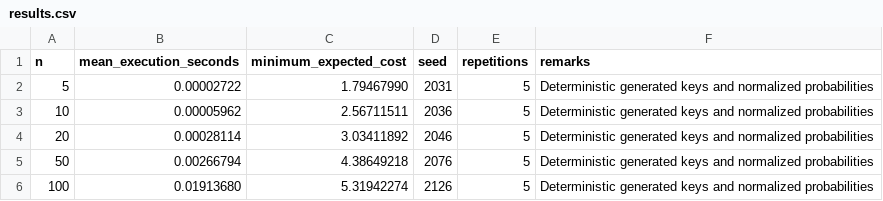
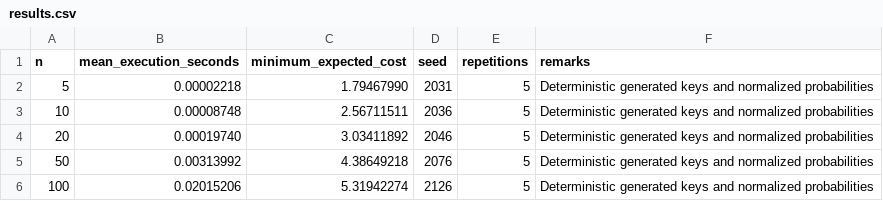
Before and after one commit to egeakici/AlgorithmAnalysis_OBST, a CSV file: experiments/results.csv, drawn as a sheet.

```diff
--- a/experiments/results.csv
+++ b/experiments/results.csv
@@ -1,6 +1,6 @@
 n,mean_execution_seconds,minimum_expected_cost,seed,repetitions,remarks
-5,0.00002722,1.79467990,2031,5,Deterministic generated keys and normalized probabilities
-10,0.00005962,2.56711511,2036,5,Deterministic generated keys and normalized probabilities
-20,0.00028114,3.03411892,2046,5,Deterministic generated keys and normalized probabilities
-50,0.00266794,4.38649218,2076,5,Deterministic generated keys and normalized probabilities
-100,0.01913680,5.31942274,2126,5,Deterministic generated keys and normalized probabilities
+5,0.00002218,1.79467990,2031,5,Deterministic generated keys and normalized probabilities
+10,0.00008748,2.56711511,2036,5,Deterministic generated keys and normalized probabilities
+20,0.00019740,3.03411892,2046,5,Deterministic generated keys and normalized probabilities
+50,0.00313992,4.38649218,2076,5,Deterministic generated keys and normalized probabilities
+100,0.02015206,5.31942274,2126,5,Deterministic generated keys and normalized probabilities
```
Also changed, not shown: 9 other files.
